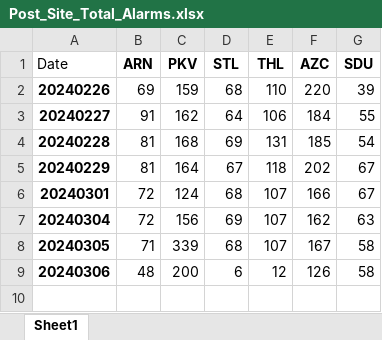
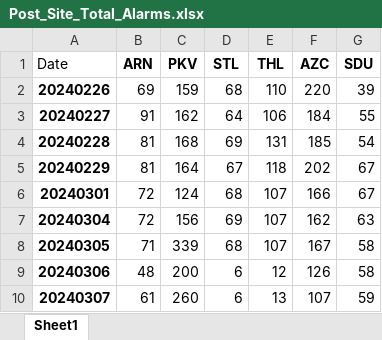
Before and after one commit to kailongley/CMS_Testing, an Excel workbook: CMS/Post_Site_Total_Alarms.xlsx, sheet Sheet1, drawn as a sheet; values as stored, in another font and other column widths than the file's, no borders; the diff names each change by its address in the sheet, - before the commit and + after, or states it on an @@ line.

```diff
--- a/CMS/Post_Site_Total_Alarms.xlsx (sheet Sheet1)
+++ b/CMS/Post_Site_Total_Alarms.xlsx (sheet Sheet1)
+row 10: 20240307 | 61 | 260 | 6 | 13 | 107 | 59
```
Also changed, not shown: CMS/Master_Alarms.xlsx, CMS/Pre_Site_Total_Alarms.xlsx, 6 other files.
